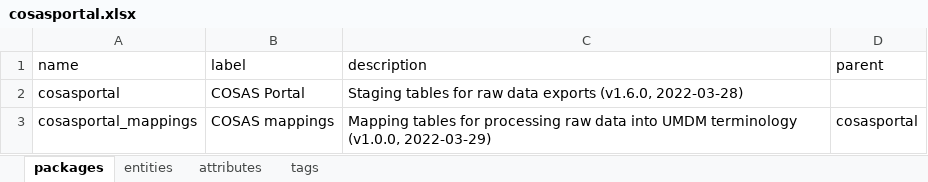
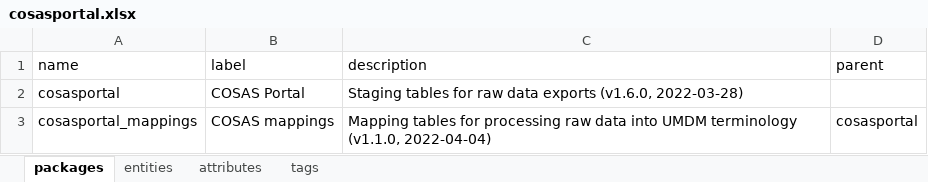
Before and after one commit to molgenis/projects-rd-cosas, an Excel workbook: dist/cosasportal.xlsx, sheet packages, drawn as a sheet; values as stored, in another font and other column widths than the file's, no borders; the diff names each change by its address in the sheet, - before the commit and + after, or states it on an @@ line.

```diff
--- a/dist/cosasportal.xlsx (sheet packages)
+++ b/dist/cosasportal.xlsx (sheet packages)
-C3 (description): …UMDM terminology (v1.0.0, 2022-03-29)
+C3 (description): …UMDM terminology (v1.1.0, 2022-04-04)
```
Also changed, not shown: sheet entities, dist/cosasportal_emx2.xlsx, dist/cosasreports.xlsx, 2 other files.
